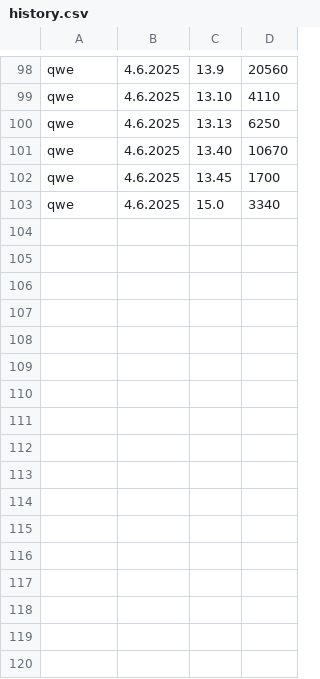
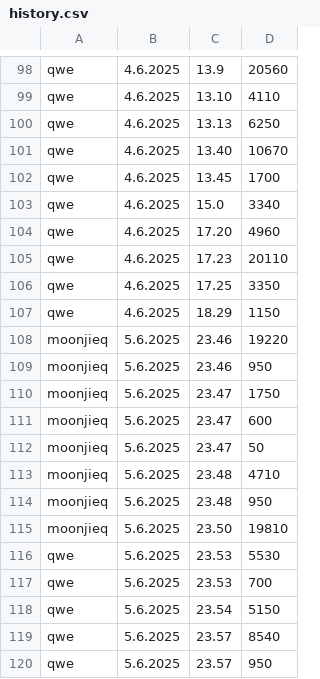
Before and after one commit to erayilmazz/PangArcadeGame, a CSV file: src/datas/history.csv, drawn as a sheet; only a part is shown, gaps mark what is left out.

```diff
--- a/src/datas/history.csv
+++ b/src/datas/history.csv
@@ -103 +103,18 @@ qwe,4.6.2025,13.45,1700
 qwe,4.6.2025,15.0,3340
+qwe,4.6.2025,17.20,4960
+qwe,4.6.2025,17.23,20110
+qwe,4.6.2025,17.25,3350
+qwe,4.6.2025,18.29,1150
+moonjieq,5.6.2025,23.46,19220
+moonjieq,5.6.2025,23.46,950
+moonjieq,5.6.2025,23.47,1750
+moonjieq,5.6.2025,23.47,600
+moonjieq,5.6.2025,23.47,50
+moonjieq,5.6.2025,23.48,4710
+moonjieq,5.6.2025,23.48,950
+moonjieq,5.6.2025,23.50,19810
+qwe,5.6.2025,23.53,5530
+qwe,5.6.2025,23.53,700
+qwe,5.6.2025,23.54,5150
+qwe,5.6.2025,23.57,8540
+qwe,5.6.2025,23.57,950
```
Also changed, not shown: bin/datas/history.csv, 45 other files.
